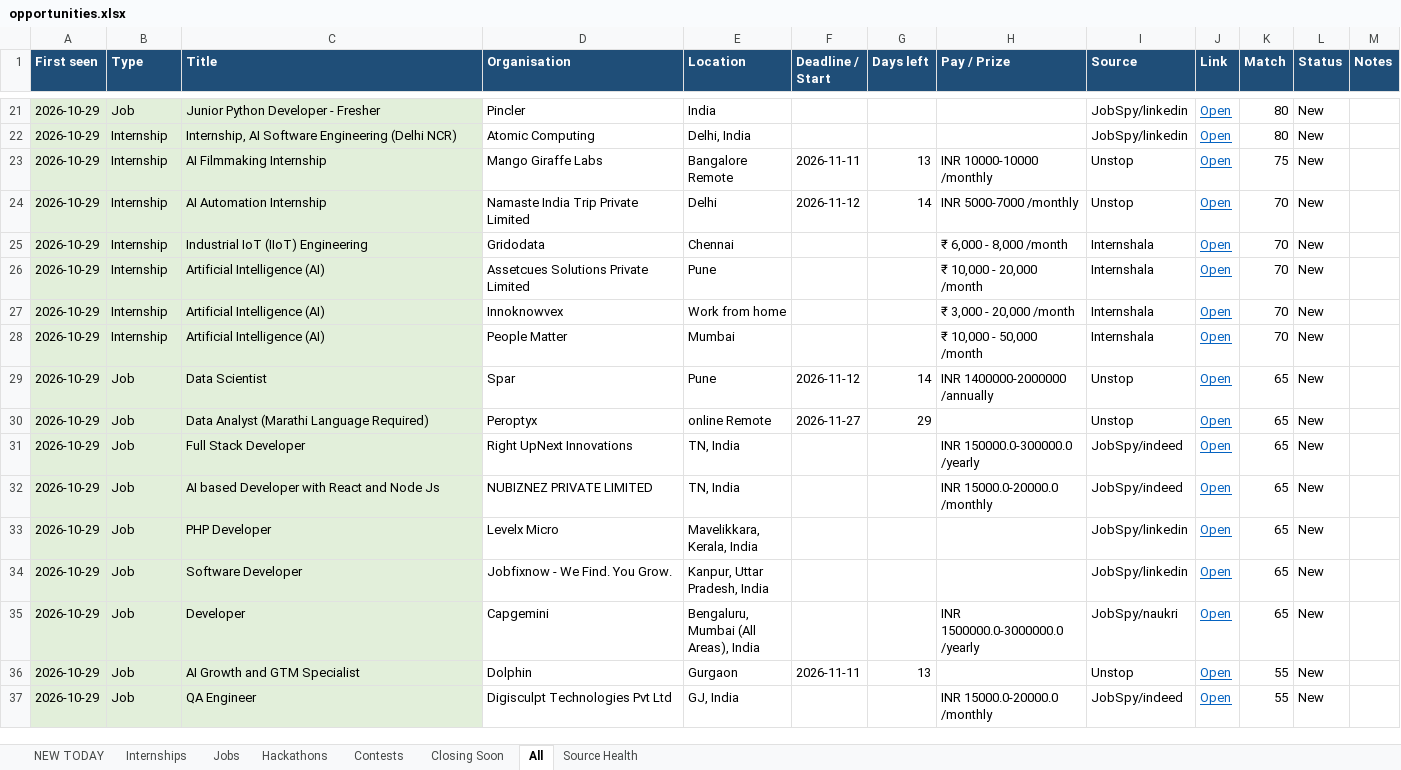
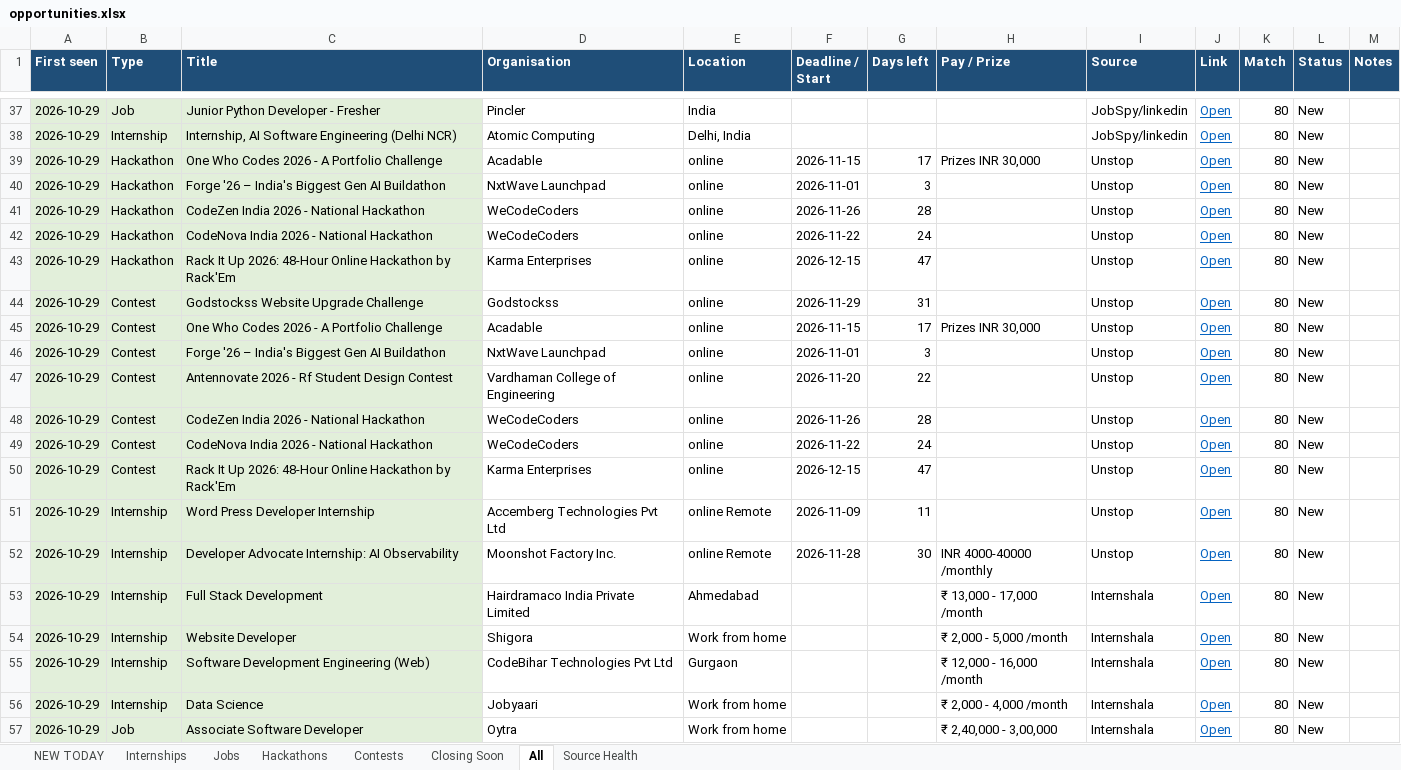
Before and after one commit to Maheswar-Sah00/status, an Excel workbook: opportunities.xlsx, sheet All, drawn as a sheet; only a part is shown, gaps mark what is left out; the shorter side is filled out with more unchanged rows; values as stored, in another font and other column widths than the file's, no borders; the diff covers the shown part only; the diff names each change by its address in the sheet, - before the commit and + after, or states it on an @@ line.

```diff
--- a/opportunities.xlsx (sheet All)
+++ b/opportunities.xlsx (sheet All)
+row 39: 2026-10-29 | Hackathon | One Who Codes 2026 - A Portfolio Challenge | Acadable | online | 2026-11-15 | 17 | Prizes INR 30,000 | Unstop | Open | 80 | New
+row 40: 2026-10-29 | Hackathon | Forge '26 – India's Biggest Gen AI Buildathon | NxtWave Launchpad | online | 2026-11-01 | 3 |  | Unstop | Open | 80 | New
+row 41: 2026-10-29 | Hackathon | CodeZen India 2026 - National Hackathon | WeCodeCoders | online | 2026-11-26 | 28 |  | Unstop | Open | 80 | New
+row 42: 2026-10-29 | Hackathon | CodeNova India 2026 - National Hackathon | WeCodeCoders | online | 2026-11-22 | 24 |  | Unstop | Open | 80 | New
+row 43: 2026-10-29 | Hackathon | Rack It Up 2026: 48-Hour Online Hackathon by Rack'Em | Karma Enterprises | online | 2026-12-15 | 47 |  | Unstop | Open | 80 | New
+row 44: 2026-10-29 | Contest | Godstockss Website Upgrade Challenge | Godstockss | online | 2026-11-29 | 31 |  | Unstop | Open | 80 | New
+row 45: 2026-10-29 | Contest | One Who Codes 2026 - A Portfolio Challenge | Acadable | online | 2026-11-15 | 17 | Prizes INR 30,000 | Unstop | Open | 80 | New
+row 46: 2026-10-29 | Contest | Forge '26 – India's Biggest Gen AI Buildathon | NxtWave Launchpad | online | 2026-11-01 | 3 |  | Unstop | Open | 80 | New
+row 47: 2026-10-29 | Contest | Antennovate 2026 - Rf Student Design Contest | Vardhaman College of Engineering | online | 2026-11-20 | 22 |  | Unstop | Open | 80 | New
+row 48: 2026-10-29 | Contest | CodeZen India 2026 - National Hackathon | WeCodeCoders | online | 2026-11-26 | 28 |  | Unstop | Open | 80 | New
+row 49: 2026-10-29 | Contest | CodeNova India 2026 - National Hackathon | WeCodeCoders | online | 2026-11-22 | 24 |  | Unstop | Open | 80 | New
+row 50: 2026-10-29 | Contest | Rack It Up 2026: 48-Hour Online Hackathon by Rack'Em | Karma Enterprises | online | 2026-12-15 | 47 |  | Unstop | Open | 80 | New
+row 51: 2026-10-29 | Internship | Word Press Developer Internship | Accemberg Technologies Pvt Ltd | online Remote | 2026-11-09 | 11 |  | Unstop | Open | 80 | New
+row 52: 2026-10-29 | Internship | Developer Advocate Internship: AI Observability | Moonshot Factory Inc. | online Remote | 2026-11-28 | 30 | INR 4000-40000 /monthly | Unstop | Open | 80 | New
+row 53: 2026-10-29 | Internship | Full Stack Development | Hairdramaco India Private Limited | Ahmedabad |  |  | ₹ 13,000 - 17,000 /month | Internshala | Open | 80 | New
+row 54: 2026-10-29 | Internship | Website Developer | Shigora | Work from home |  |  | ₹ 2,000 - 5,000 /month | Internshala | Open | 80 | New
+row 55: 2026-10-29 | Internship | Software Development Engineering (Web) | CodeBihar Technologies Pvt Ltd | Gurgaon |  |  | ₹ 12,000 - 16,000 /month | Internshala | Open | 80 | New
+row 56: 2026-10-29 | Internship | Data Science | Jobyaari | Work from home |  |  | ₹ 2,000 - 4,000 /month | Internshala | Open | 80 | New
+row 57: 2026-10-29 | Job | Associate Software Developer | Oytra | Work from home |  |  | ₹ 2,40,000 - 3,00,000 | Internshala | Open | 80 | New
```
Also changed, not shown: 56 added rows and 18 edited cells elsewhere in this sheet, sheet NEW TODAY, sheet Internships, sheet Jobs, sheet Contests, sheet Hackathons, sheet Closing Soon, 1 more sheet, hidden cells, 1 other file.
